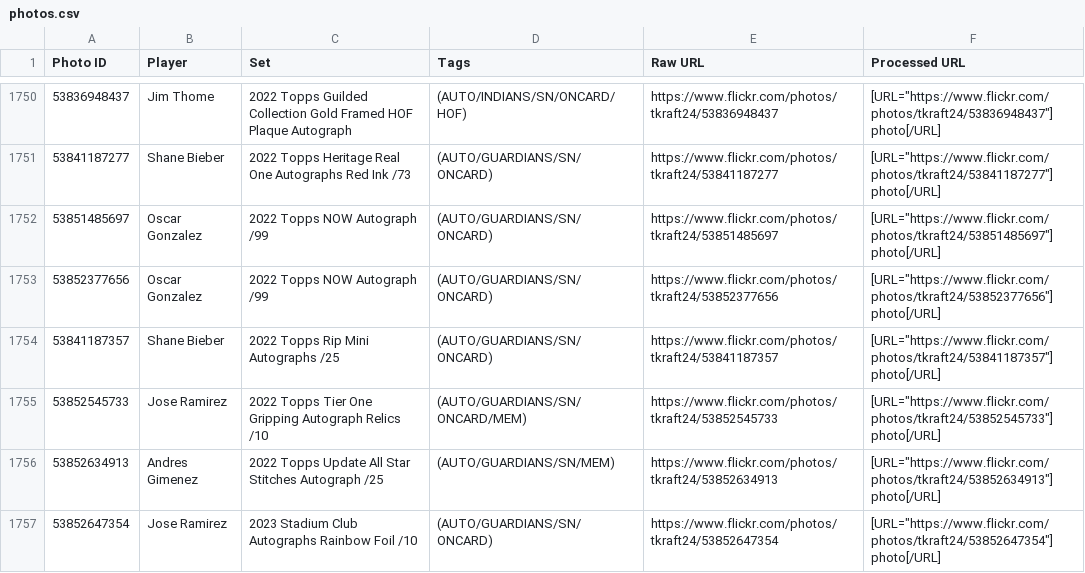
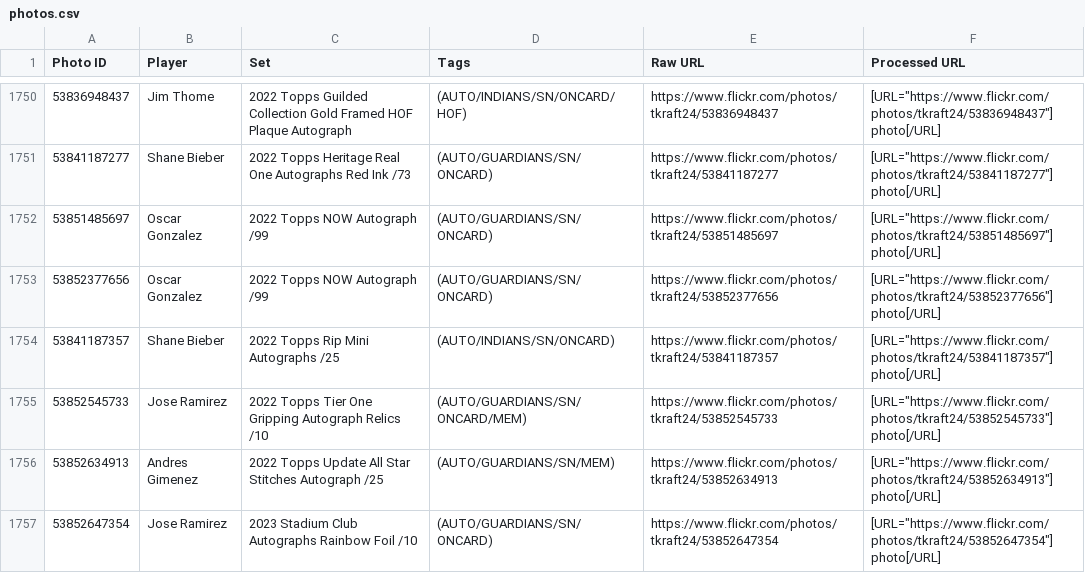
Before and after one commit to teekay24/photo-viewer, a CSV file: photos.csv, drawn as a sheet; only a part is shown, gaps mark what is left out.

Commit message:
tag fix

```diff
--- a/photos.csv
+++ b/photos.csv
@@ -1753,3 +1753,3 @@ Photo ID,Player,Set,Tags,Raw URL,Processed URL
 53852377656,Oscar Gonzalez,2022 Topps NOW Autograph /99,(AUTO/GUARDIANS/SN/ONCARD),https://www.flickr.com/photos/tkraft24/53852377656,"[URL=""https://www.flickr.com/photos/tkraft24/53852377656""] photo[/URL]"
-53841187357,Shane Bieber,2022 Topps Rip Mini Autographs /25,(AUTO/GUARDIANS/SN/ONCARD),https://www.flickr.com/photos/tkraft24/53841187357,"[URL=""https://www.flickr.com/photos/tkraft24/53841187357""] photo[/URL]"
+53841187357,Shane Bieber,2022 Topps Rip Mini Autographs /25,(AUTO/INDIANS/SN/ONCARD),https://www.flickr.com/photos/tkraft24/53841187357,"[URL=""https://www.flickr.com/photos/tkraft24/53841187357""] photo[/URL]"
 53852545733,Jose Ramirez,2022 Topps Tier One Gripping Autograph Relics /10,(AUTO/GUARDIANS/SN/ONCARD/MEM),https://www.flickr.com/photos/tkraft24/53852545733,"[URL=""https://www.flickr.com/photos/tkraft24/53852545733""] photo[/URL]"
```
